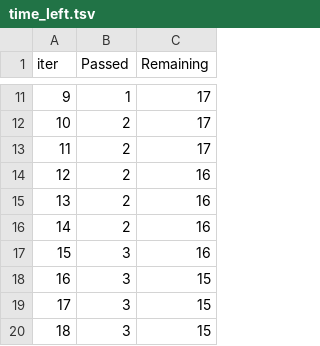
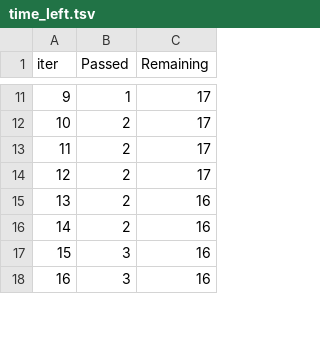
Before and after one commit to SamsClan/ML-Project, a TSV file: catboost_info/time_left.tsv, drawn as a sheet; only a part is shown, gaps mark what is left out; removed rows and columns are numbered as before the commit, all else as after; the diff covers the shown part only; the diff names each change by its address in the sheet, - before the commit and + after, or states it on an @@ line.

```diff
--- a/catboost_info/time_left.tsv
+++ b/catboost_info/time_left.tsv
@@ column A (iter) renumbered between rows 6 and 100 @@
-row 14: 12 | 2 | 16
+row 14: 12 | 2 | 17
-row 18: 16 | 3 | 15
-row 19: 17 | 3 | 15
-row 20: 18 | 3 | 15
+row 18: 16 | 3 | 16
```
Also changed, not shown: 15 added rows, 13 removed rows and 2 edited cells elsewhere in this file, 3 other files.
